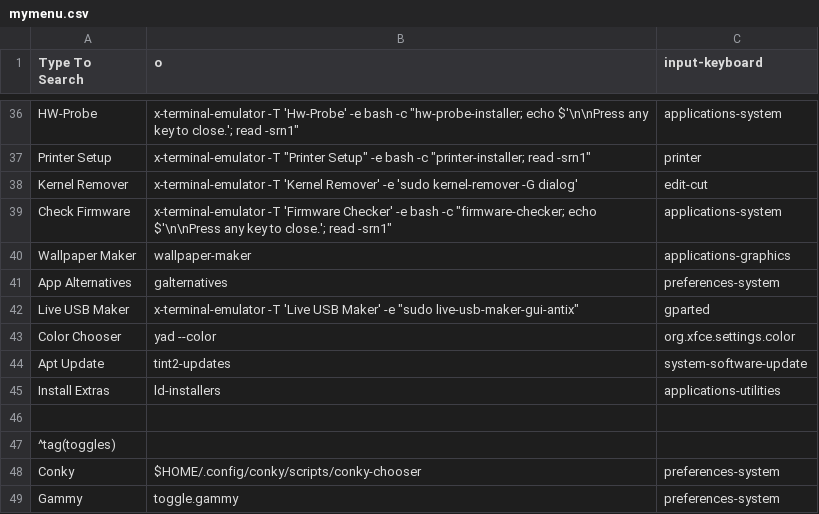
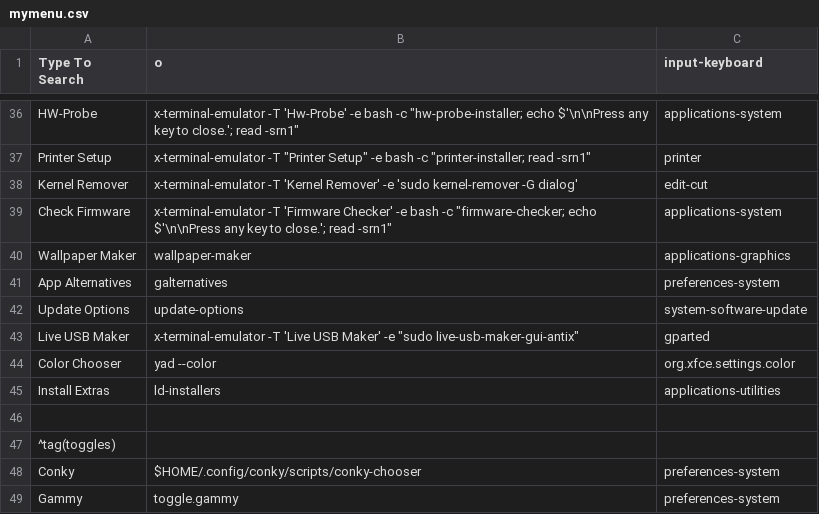
Before and after one commit to sleekmason/Lilidog-Minimal-Bookworm, a CSV file: config/includes.chroot_after_packages/etc/skel/.config/jgmenu/mymenu.csv, drawn as a sheet; only a part is shown, gaps mark what is left out.

Commit message:
Adjusting update-options.

```diff
--- a/config/includes.chroot_after_packages/etc/skel/.config/jgmenu/mymenu.csv
+++ b/config/includes.chroot_after_packages/etc/skel/.config/jgmenu/mymenu.csv
@@ -41,5 +41,5 @@ Wallpaper Maker,    wallpaper-maker,                  applications-graphics
 App Alternatives,   galternatives,                    preferences-system
+Update Options,     update-options,                   system-software-update
 Live USB Maker,     x-terminal-emulator -T 'Live USB Maker' -e "sudo live-usb-maker-gui-antix",     gparted
 Color Chooser,      yad --color,                      org.xfce.settings.color
-Apt Update,         tint2-updates,                    system-software-update
 Install Extras,     ld-installers,                     applications-utilities
```
Also changed, not shown: 2 other files.
